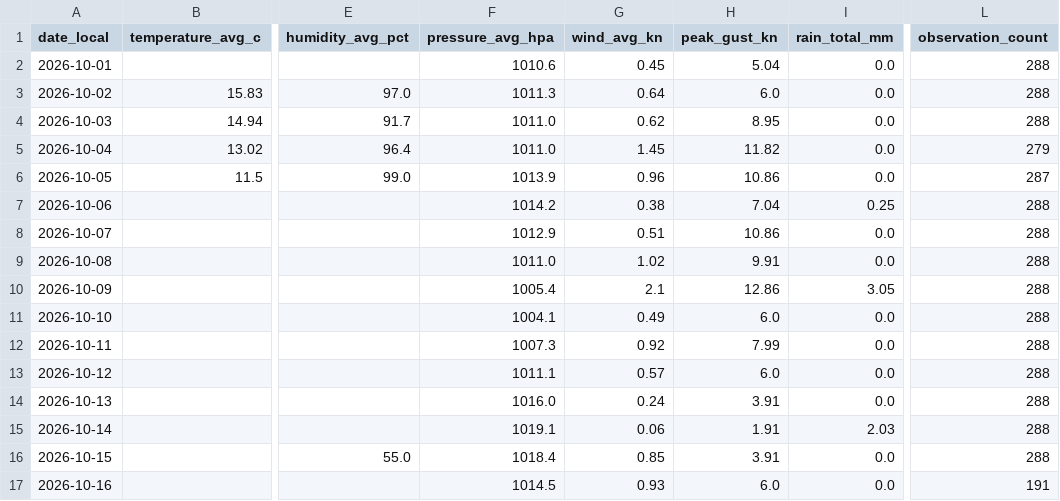
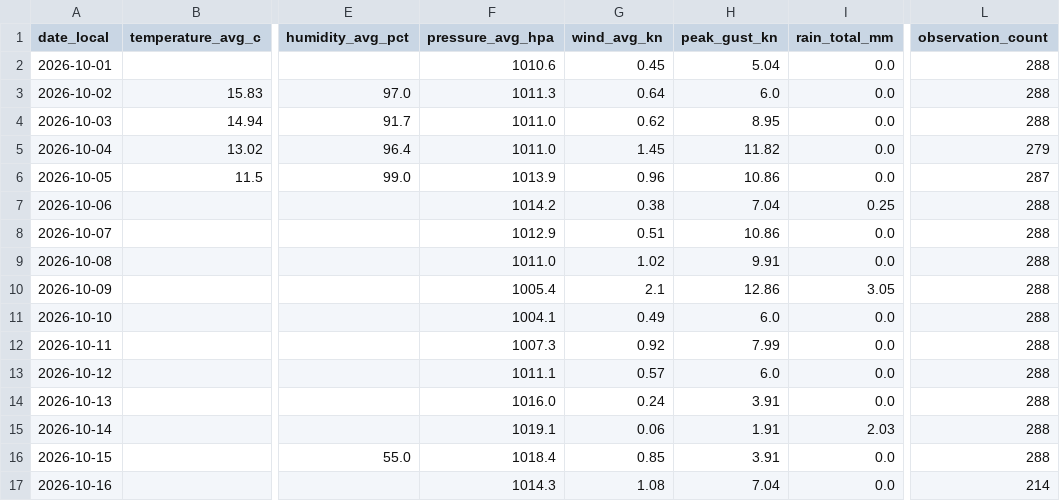
Before and after one commit to TrentinP/brambley-weather, a CSV file: data/daily/2026-10.csv, drawn as a sheet; only a part is shown, gaps mark what is left out; the diff names each change by its address in the sheet, - before the commit and + after, or states it on an @@ line.

```diff
--- a/data/daily/2026-10.csv
+++ b/data/daily/2026-10.csv
-F17 (pressure_avg_hpa): 1014.5
+F17 (pressure_avg_hpa): 1014.3
-G17 (wind_avg_kn): 0.93
+G17 (wind_avg_kn): 1.08
-H17 (peak_gust_kn): 6.0
+H17 (peak_gust_kn): 7.04
-L17 (observation_count): 191
+L17 (observation_count): 214
```
Also changed, not shown: data/observations/2026-10.csv, 2 other files.
